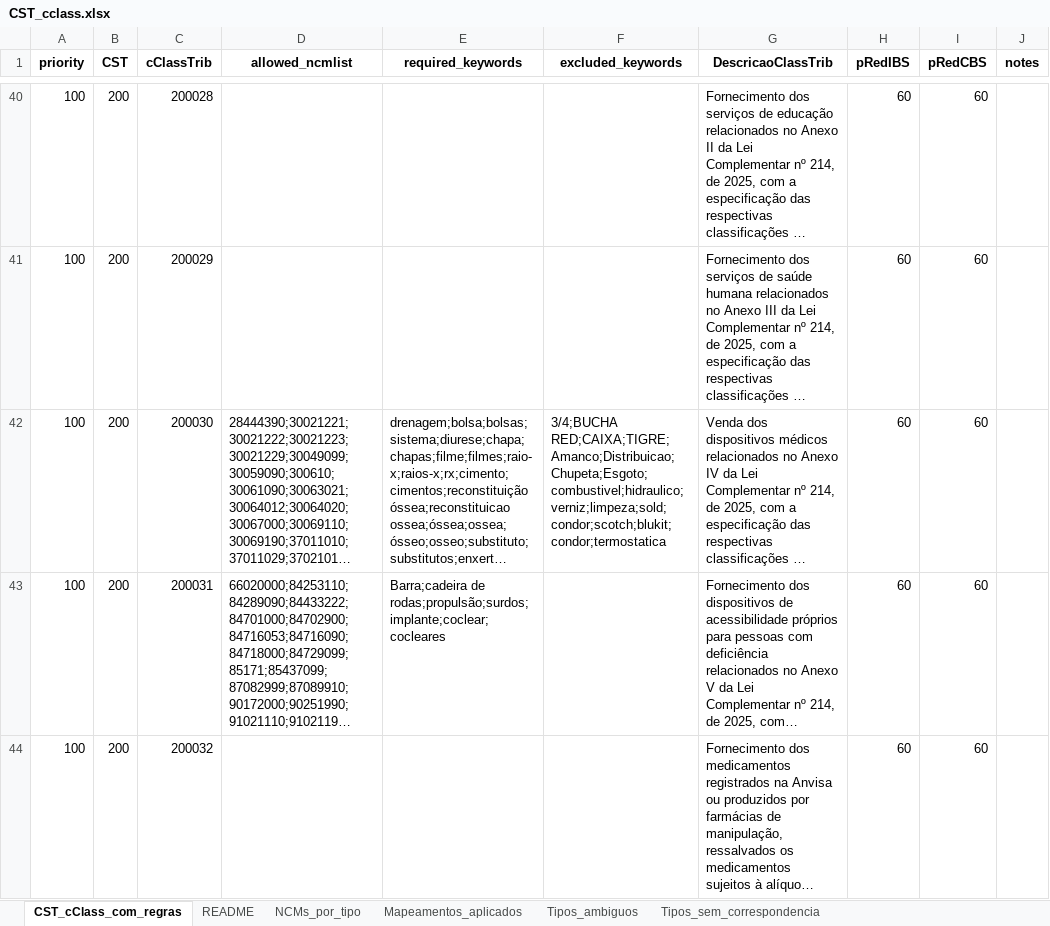
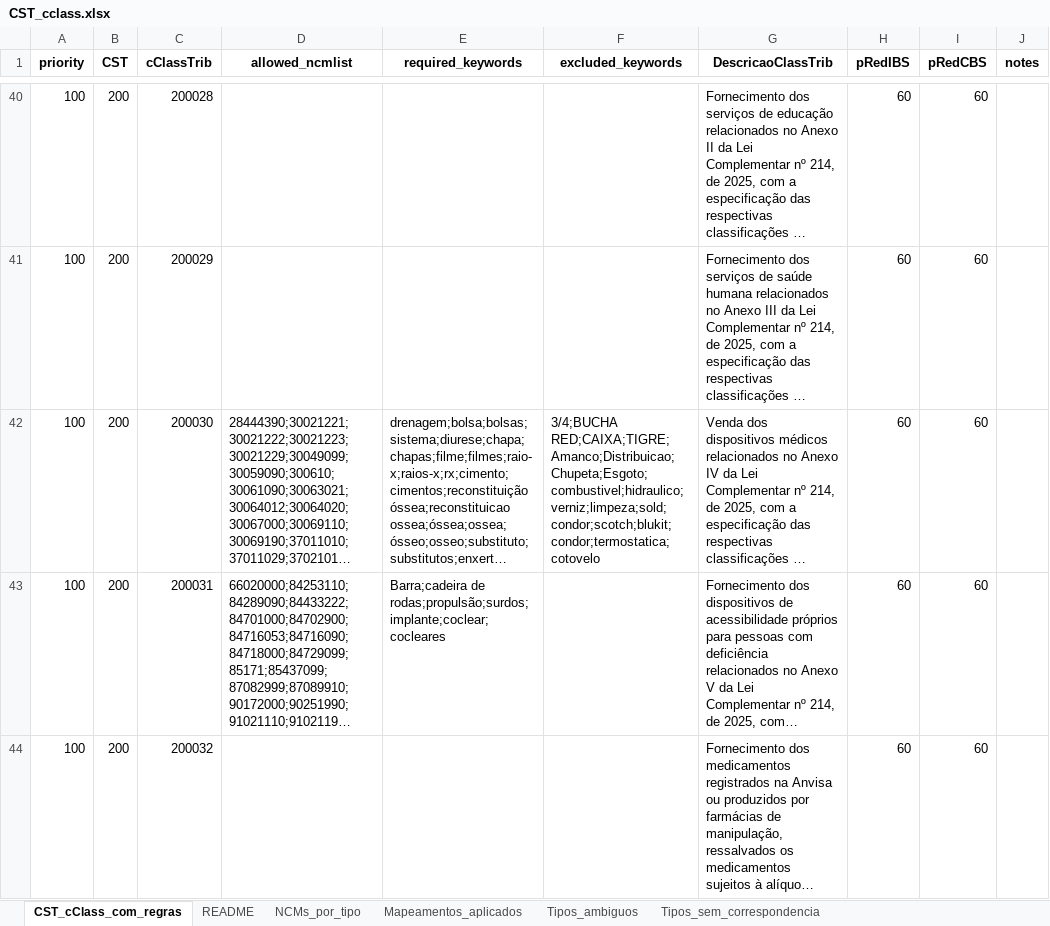
Before and after one commit to Renaolol/Classificador_IA, an Excel workbook: database/CST_cclass.xlsx, sheet CST_cClass_com_regras, drawn as a sheet; only a part is shown, gaps mark what is left out; long unchanged cells end in …; values as stored, in another font and other column widths than the file's, no borders; the diff names each change by its address in the sheet, - before the commit and + after, or states it on an @@ line.

Commit message:
Update CST_cclass.xlsx

```diff
--- a/database/CST_cclass.xlsx (sheet CST_cClass_com_regras)
+++ b/database/CST_cclass.xlsx (sheet CST_cClass_com_regras)
-F42 (excluded_keywords): 3/4;BUCHA RED;CAIXA;TIGRE;Amanco;Distribuicao;Chupeta;Esgoto;combustivel;hidraulico;verniz;limpeza;sold;condor;scotch;blukit;condor;termostatica
+F42 (excluded_keywords): 3/4;BUCHA RED;CAIXA;TIGRE;Amanco;Distribuicao;Chupeta;Esgoto;combustivel;hidraulico;verniz;limpeza;sold;condor;scotch;blukit;condor;termostatica;cotovelo
```
